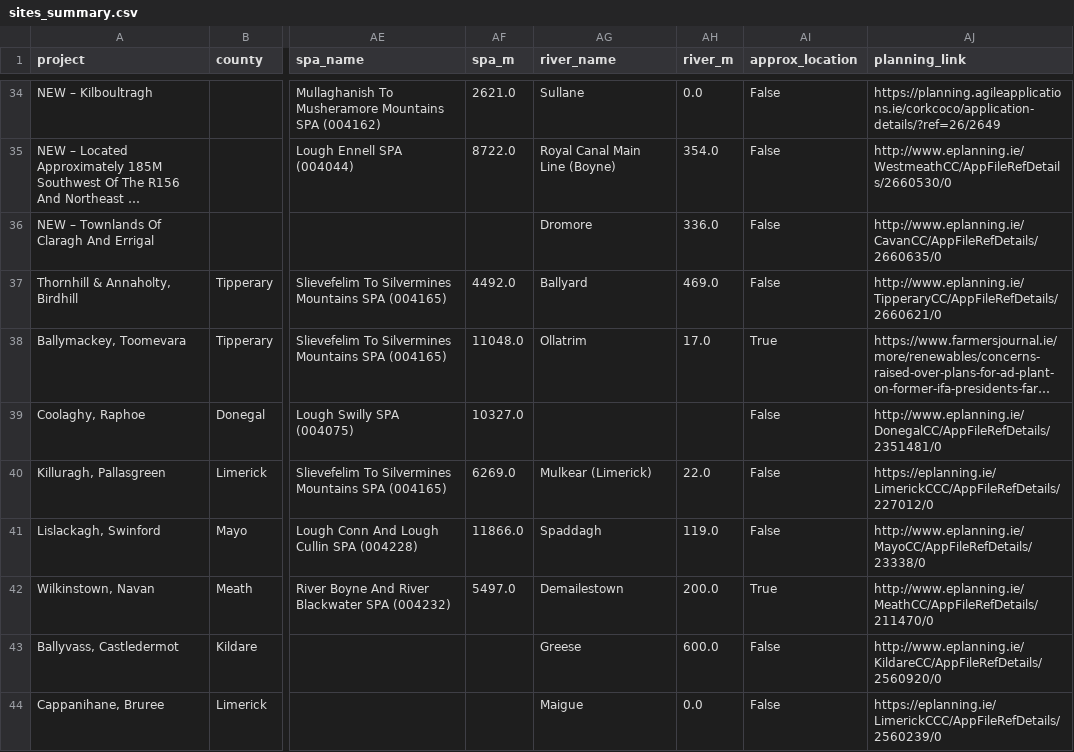
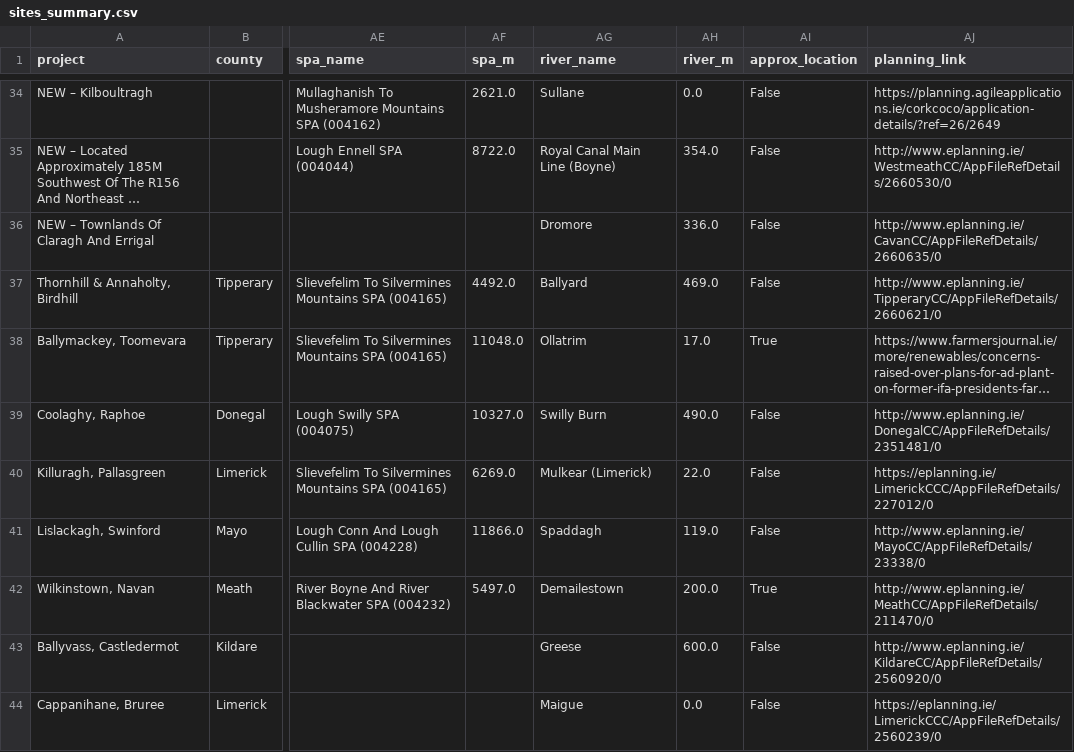
Before and after one commit to kobrien-git/biomethane-map, a CSV file: docs/data/sites_summary.csv, drawn as a sheet; only a part is shown, gaps mark what is left out; long unchanged cells end in …; the diff names each change by its address in the sheet, - before the commit and + after, or states it on an @@ line.

Commit message:
Data refresh 2026-11-07

```diff
--- a/docs/data/sites_summary.csv
+++ b/docs/data/sites_summary.csv
-AG39 (river_name): (empty)
+AG39 (river_name): Swilly Burn
-AH39 (river_m): (empty)
+AH39 (river_m): 490.0
```
Also changed, not shown: 3 other files.
